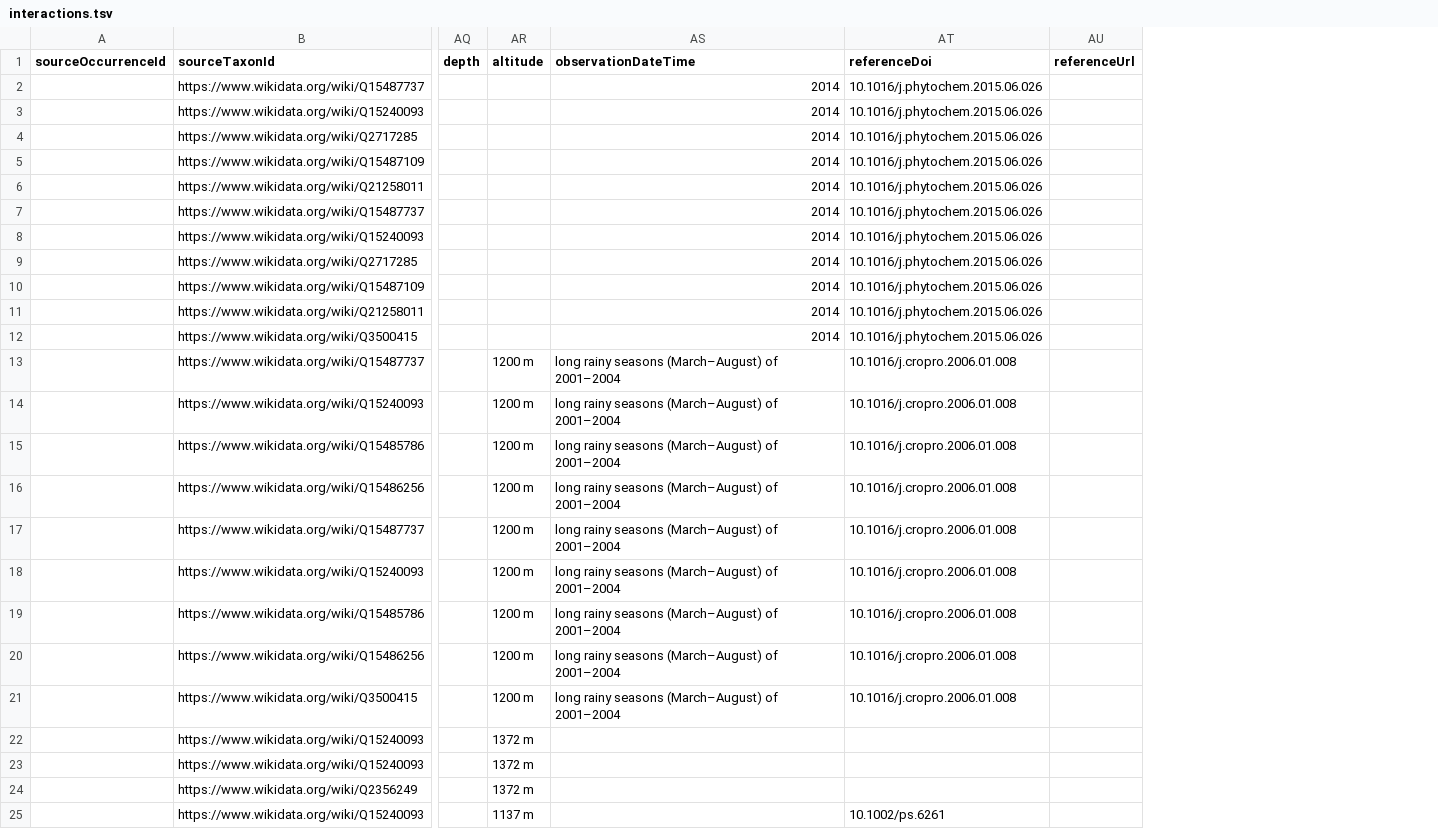
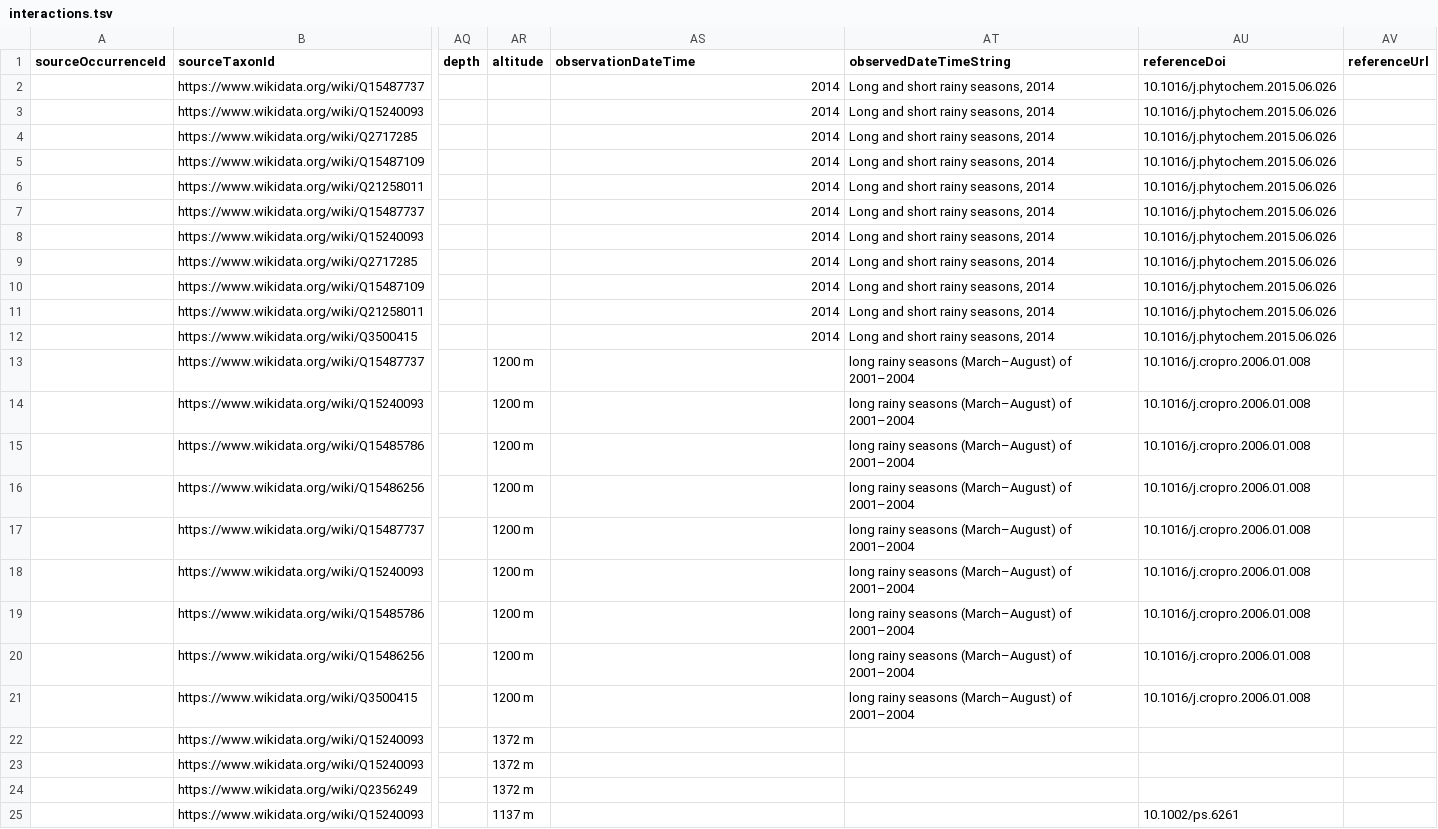
Before and after one commit to mdrishti/pushPullIntxn, a TSV file: interactions.tsv, drawn as a sheet; only a part is shown, gaps mark what is left out; the diff names each change by its address in the sheet, - before the commit and + after, or states it on an @@ line.

Commit message:
updated interactions.tsv

```diff
--- a/interactions.tsv
+++ b/interactions.tsv
+column AT (observedDateTimeString), rows 2-21: Long and short rainy seasons, 2014 | Long and short rainy seasons, 2014 | Long and short rainy seasons, 2014 | Long and short rainy seasons, 2014 | Long and short rainy seasons, 2014 | Long and short rainy seasons, 2014 | Long and short rainy seasons, 2014 | Long and short rainy seasons, 2014 | Long and short rainy seasons, 2014 | Long and short rainy seasons, 2014 | Long and short rainy seasons, 2014 | long rainy seasons (March–August) of 2001–2004 | long rainy seasons (March–August) of 2001–2004 | long rainy seasons (March–August) of 2001–2004 | long rainy seasons (March–August) of 2001–2004 | long rainy seasons (March–August) of 2001–2004 | long rainy seasons (March–August) of 2001–2004 | long rainy seasons (March–August) of 2001–2004 | long rainy seasons (March–August) of 2001–2004 | long rainy seasons (March–August) of 2001–2004
-AS13:AS21 (observationDateTime): long rainy seasons (March–August) of 2001–2004
+AS13:AS21 (observationDateTime): (empty)
```
